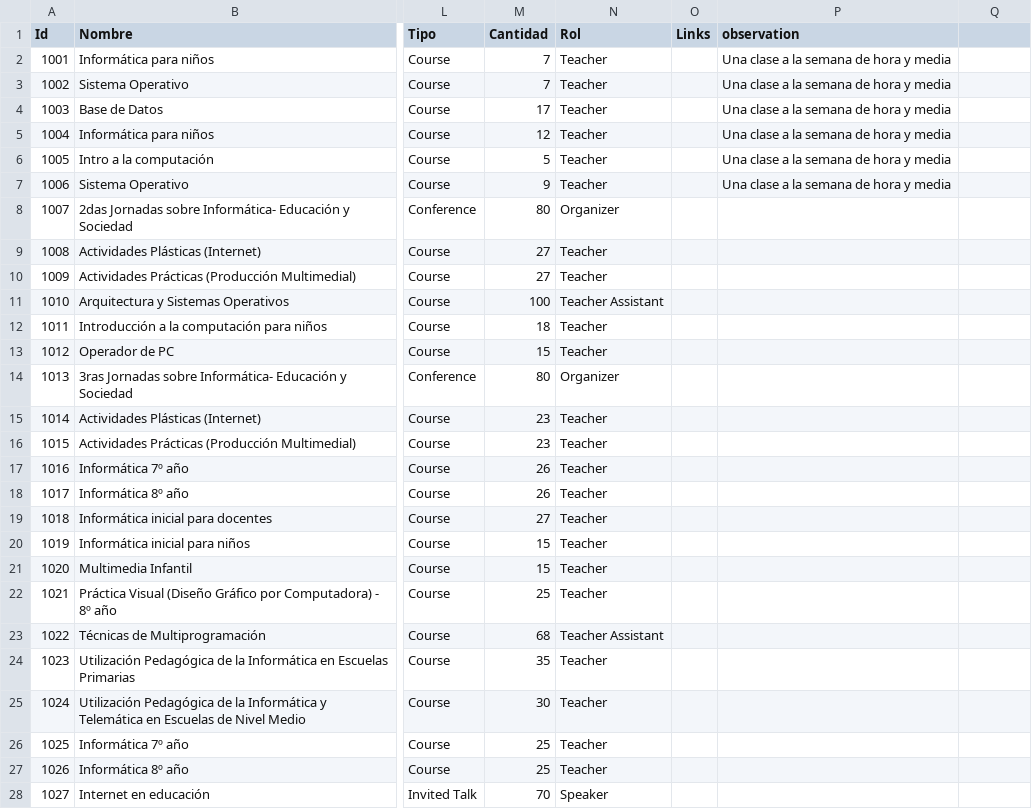
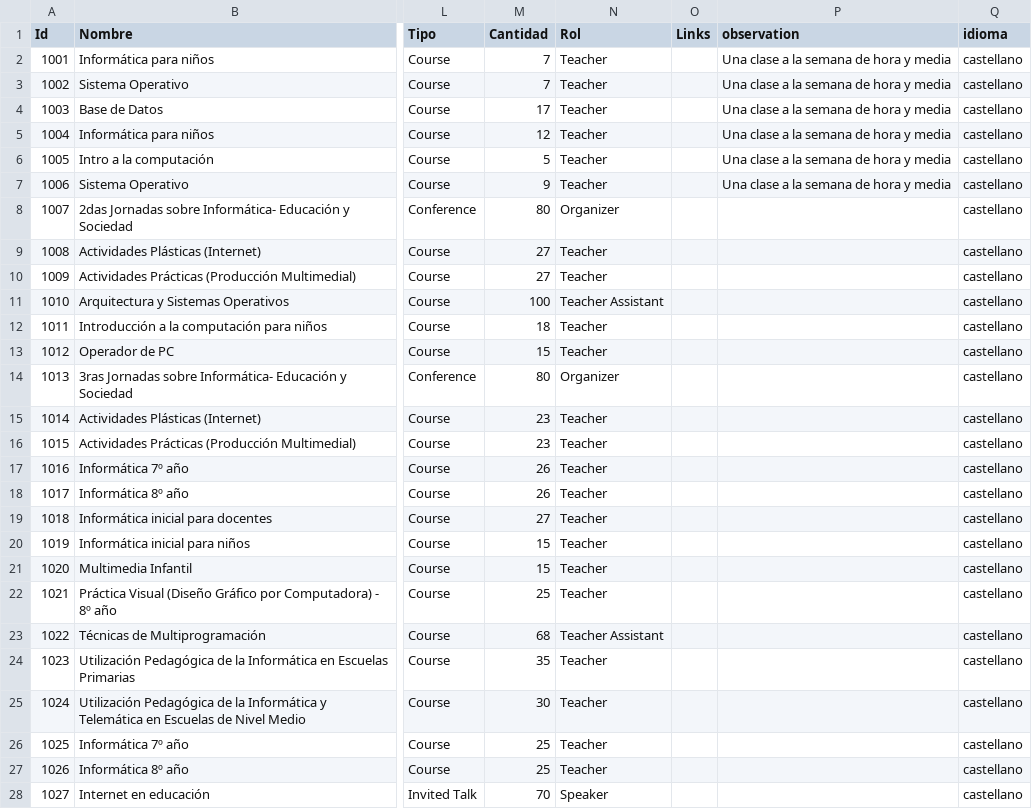
Before and after one commit to yabellini/event_history, a CSV file: data/eventos.csv, drawn as a sheet; only a part is shown, gaps mark what is left out; the diff covers the shown part only; the diff names each change by its address in the sheet, - before the commit and + after, or states it on an @@ line.

Commit message:
Update data and update plot in Analisis Detallado

```diff
--- a/data/eventos.csv
+++ b/data/eventos.csv
-Q1: (empty)
+Q1: idioma
-Q2:Q28 (idioma): (empty)
+Q2:Q28 (idioma): castellano
```
Also changed, not shown: 86 edited cells elsewhere in this file, 2 other files.
